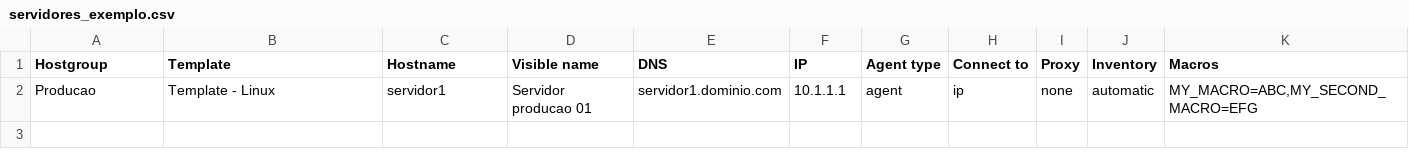
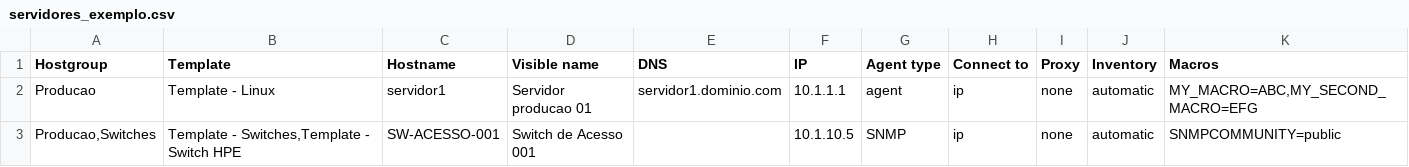
Before and after one commit to sbaron81/zabbix-import, a CSV file: servidores_exemplo.csv, drawn as a sheet; the diff names each change by its address in the sheet, - before the commit and + after, or states it on an @@ line.

Commit message:
Update servidores_exemplo.csv

```diff
--- a/servidores_exemplo.csv
+++ b/servidores_exemplo.csv
+row 3: Producao,Switches | Template - Switches,Template - Switch HPE | SW-ACESSO-001 | Switch de Acesso 001 |  | 10.1.10.5 | SNMP | ip | none | automatic | SNMPCOMMUNITY=public
```
